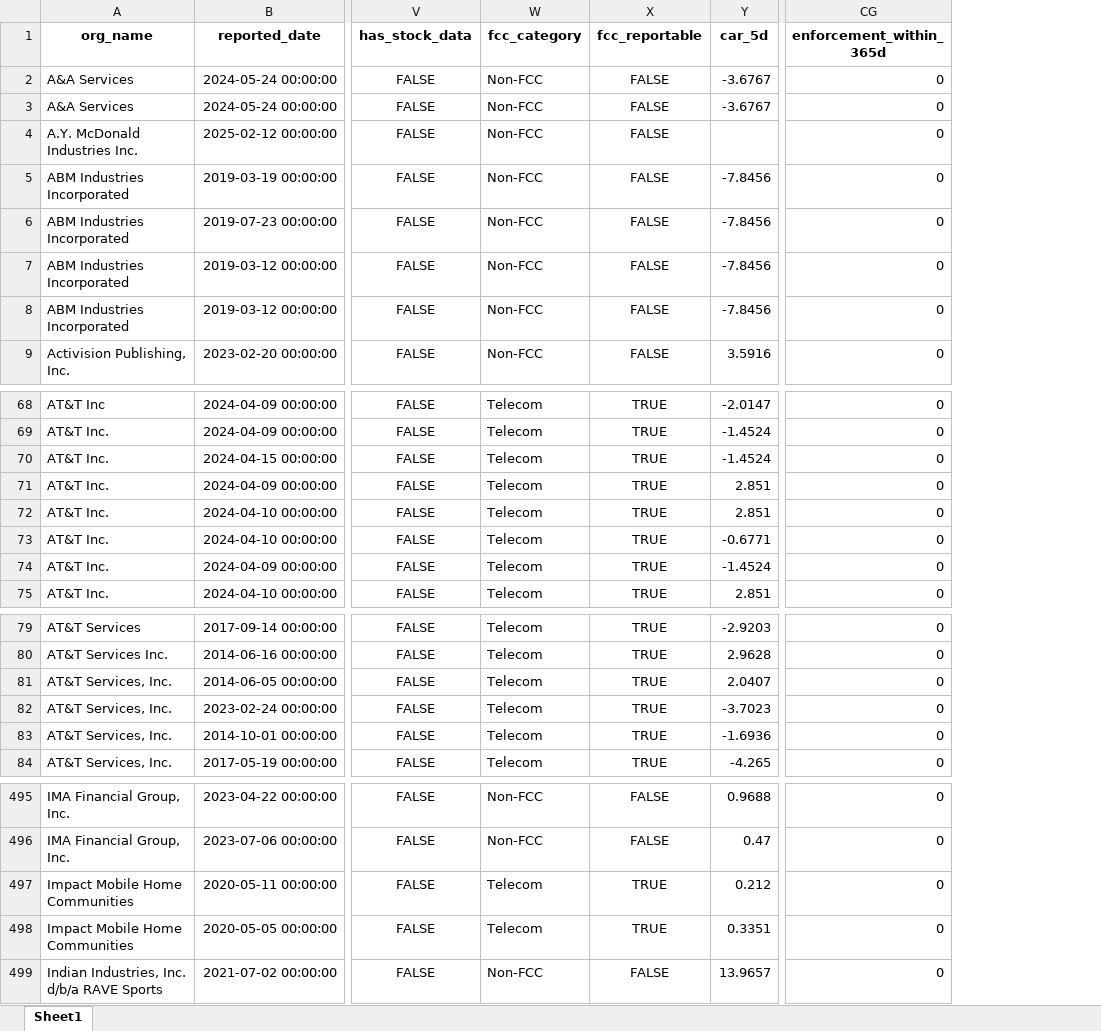
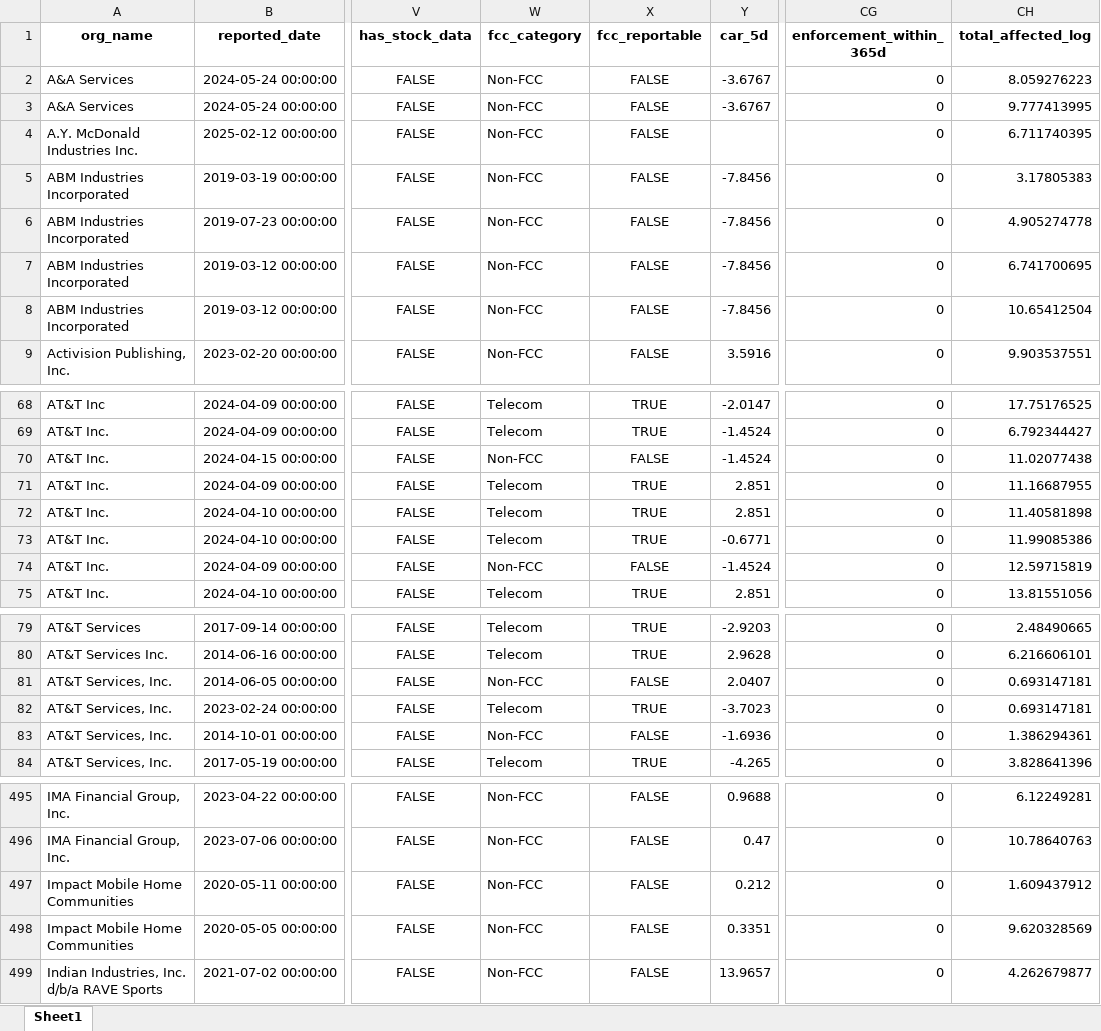
Before and after one commit to ts2427/DISSERTATION_CLONE, an Excel workbook: Data/processed/FINAL_DISSERTATION_DATASET_ENRICHED.xlsx, sheet Sheet1, drawn as a sheet; only a part is shown, gaps mark what is left out; values as stored, in another font and other column widths than the file's, no borders; the diff covers the shown part only; the diff names each change by its address in the sheet, - before the commit and + after, or states it on an @@ line.

```diff
--- a/Data/processed/FINAL_DISSERTATION_DATASET_ENRICHED.xlsx (sheet Sheet1)
+++ b/Data/processed/FINAL_DISSERTATION_DATASET_ENRICHED.xlsx (sheet Sheet1)
+column CH (total_affected_log), rows 2-9: 8.059276223 | 9.777413995 | 6.711740395 | 3.17805383 | 4.905274778 | 6.741700695 | 10.65412504 | 9.903537551; rows 68-75: 17.75176525 | 6.792344427 | 11.02077438 | 11.16687955 | 11.40581898 | 11.99085386 | 12.59715819 | 13.81551056; rows 79-84: 2.48490665 | 6.216606101 | 0.693147181 | 0.693147181 | 1.386294361 | 3.828641396; rows 495-499: 6.12249281 | 10.78640763 | 1.609437912 | 9.620328569 | 4.262679877
-W70 (fcc_category): Telecom
+W70 (fcc_category): Non-FCC
-X70 (fcc_reportable): TRUE
+X70 (fcc_reportable): FALSE
-W74 (fcc_category): Telecom
+W74 (fcc_category): Non-FCC
-X74 (fcc_reportable): TRUE
+X74 (fcc_reportable): FALSE
-W81 (fcc_category): Telecom
+W81 (fcc_category): Non-FCC
-X81 (fcc_reportable): TRUE
+X81 (fcc_reportable): FALSE
-W83 (fcc_category): Telecom
+W83 (fcc_category): Non-FCC
-X83 (fcc_reportable): TRUE
+X83 (fcc_reportable): FALSE
-W497:W498 (fcc_category): Telecom
+W497:W498 (fcc_category): Non-FCC
-X497:X498 (fcc_reportable): TRUE
+X497:X498 (fcc_reportable): FALSE
```
Also changed, not shown: 57 edited cells elsewhere in this sheet, Data/processed/FINAL_DISSERTATION_DATASET.xlsx, 49 other files.
